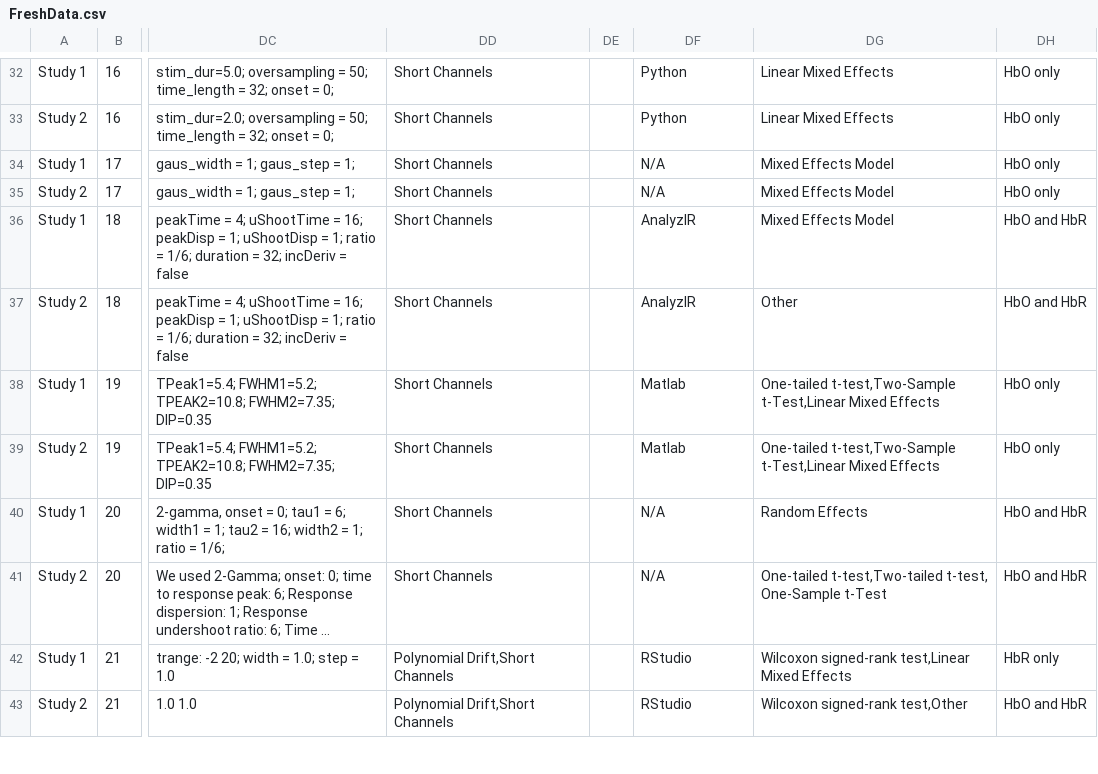
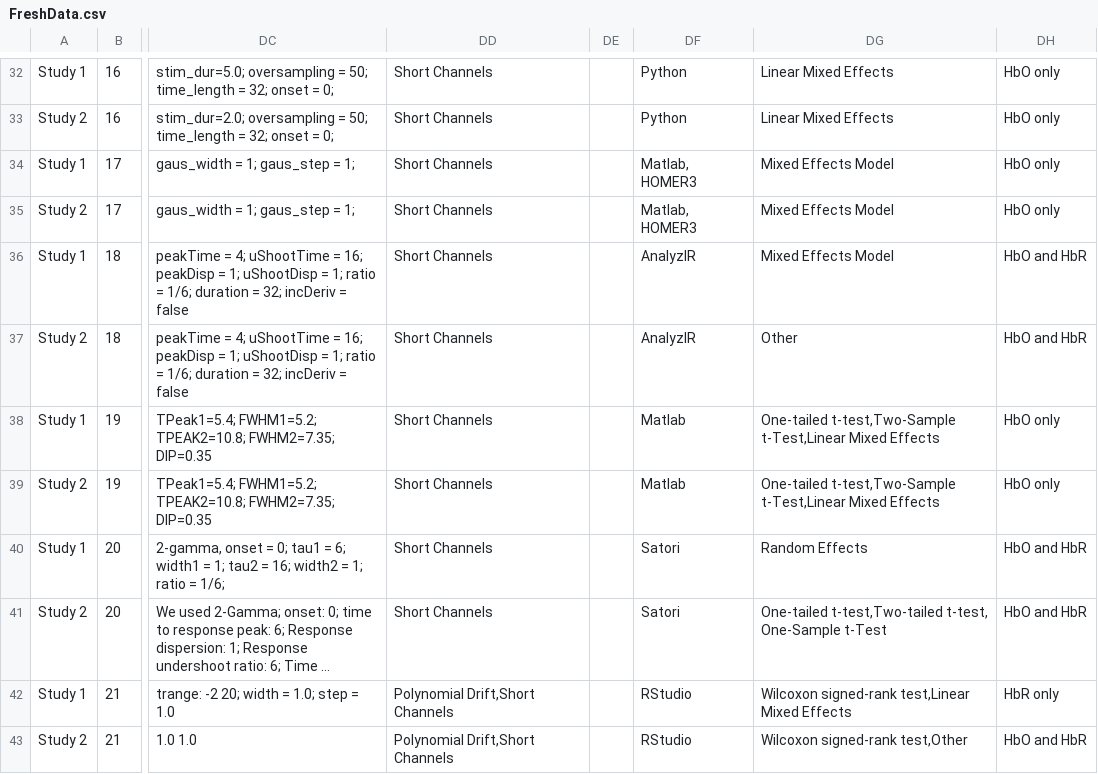
Before and after one commit to ibs-lab/FRESH, a CSV file: data/FreshData.csv, drawn as a sheet; only a part is shown, gaps mark what is left out; long unchanged cells end in …; the diff covers the shown part only; the diff names each change by its address in the sheet, - before the commit and + after, or states it on an @@ line.

Commit message:
Update FreshData.csv
added missing (N/A) info to "Stat Analysis: Software" Column by inferring from "Stat Analysis: Method", "Toolbox used", and "Other Comments"

```diff
--- a/data/FreshData.csv
+++ b/data/FreshData.csv
-DF34:DF35: N/A
+DF34:DF35: Matlab, HOMER3
-DF40:DF41: N/A
+DF40:DF41: Satori
```
Also changed, not shown: 16 edited cells elsewhere in this file.
